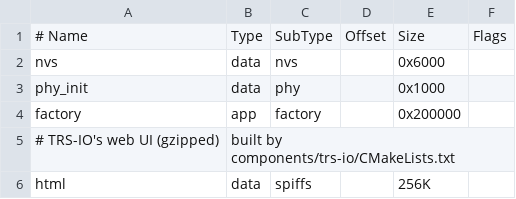
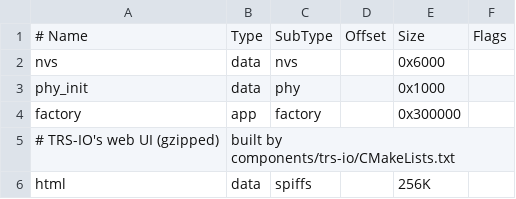
Before and after one commit to apuder/PocketTRS, a CSV file: partitions.csv, drawn as a sheet.

```diff
--- a/partitions.csv
+++ b/partitions.csv
@@ -3,3 +3,3 @@ nvs,      data, nvs,     ,        0x6000,
 phy_init, data, phy,     ,        0x1000,
-factory,  app,  factory, ,        0x200000,
+factory,  app,  factory, ,        0x300000,
 # TRS-IO's web UI (gzipped), built by components/trs-io/CMakeLists.txt
```
Also changed, not shown: 7 other files.
